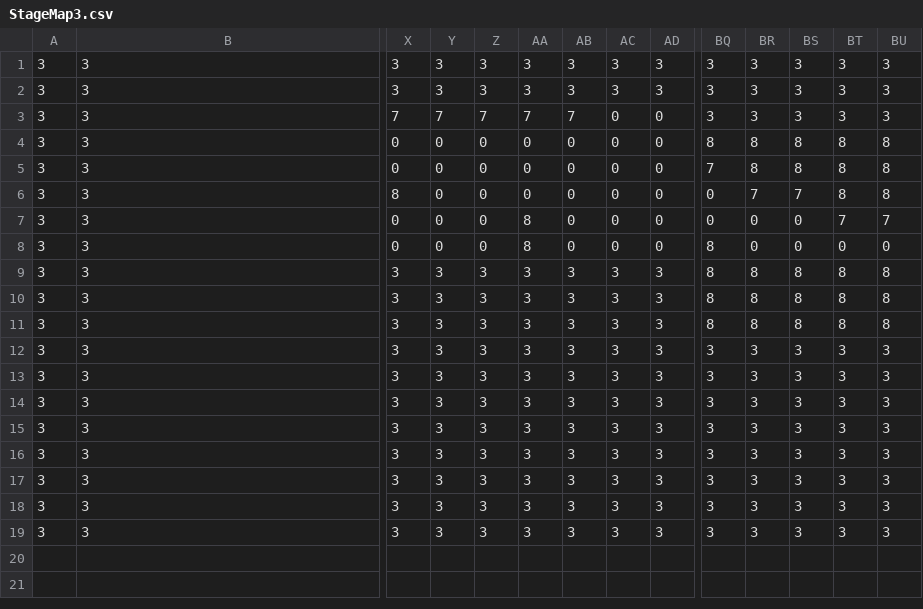
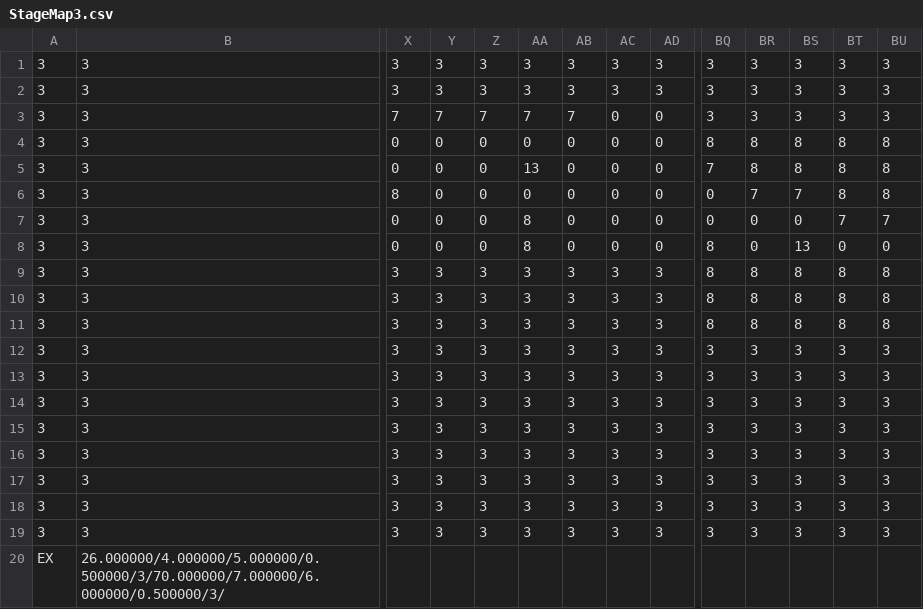
Before and after one commit to Se-Onuki/10days-4years, a CSV file: Program/resources/Datas/StageData/StageMap3.csv, drawn as a sheet; only a part is shown, gaps mark what is left out; rows hold the shown columns only; the diff names each change by its address in the sheet, - before the commit and + after, or states it on an @@ line.

```diff
--- a/Program/resources/Datas/StageData/StageMap3.csv
+++ b/Program/resources/Datas/StageData/StageMap3.csv
-AA5: 0
+AA5: 13
-BS8: 0
+BS8: 13
+row 20: EX | 26.000000/4.000000/5.000000/0.500000/3/70.000000/7.000000/6.000000/0.500000/3/
```
Also changed, not shown: Program/resources/Datas/StageData/StageMap1.csv, Program/resources/Datas/StageData/StageMap2.csv, 3 other files.
